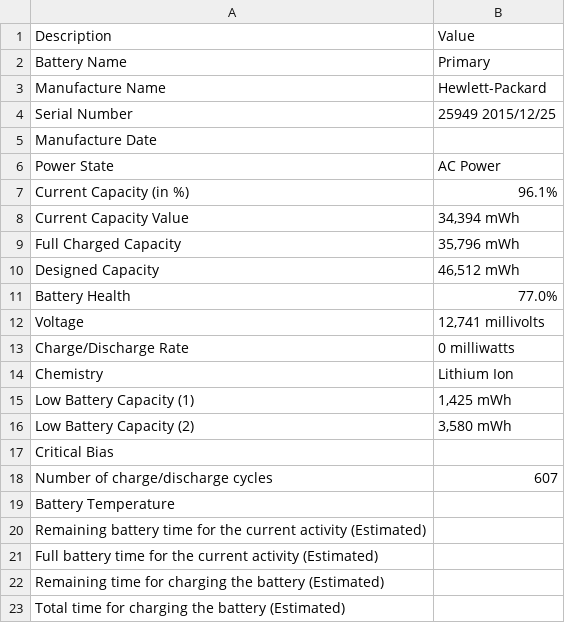
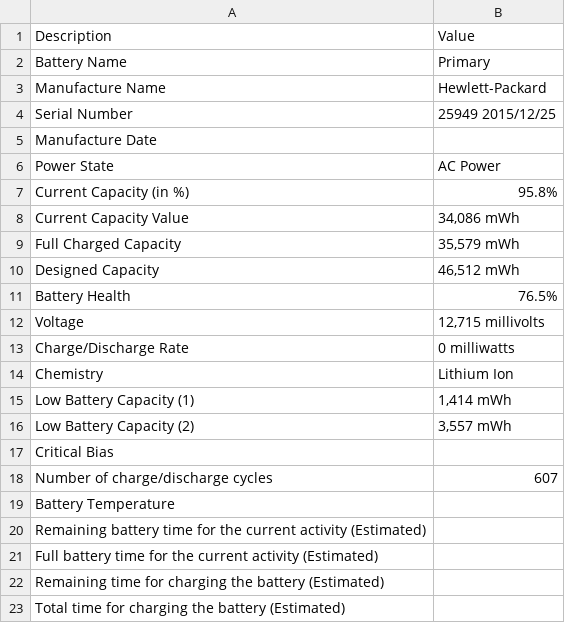
Before and after one commit to gabod22/PatiaTest, a CSV file: battery.csv, drawn as a sheet.

```diff
--- a/battery.csv
+++ b/battery.csv
@@ -6,12 +6,12 @@ Manufacture Date,
 Power State,AC Power
-Current Capacity (in %),96.1%
-Current Capacity Value,"34,394 mWh"
-Full Charged Capacity,"35,796 mWh"
+Current Capacity (in %),95.8%
+Current Capacity Value,"34,086 mWh"
+Full Charged Capacity,"35,579 mWh"
 Designed Capacity,"46,512 mWh"
-Battery Health,77.0%
-Voltage,"12,741 millivolts "
+Battery Health,76.5%
+Voltage,"12,715 millivolts "
 Charge/Discharge Rate ,0 milliwatts
 Chemistry ,Lithium Ion
-Low Battery Capacity (1),"1,425 mWh"
-Low Battery Capacity (2),"3,580 mWh"
+Low Battery Capacity (1),"1,414 mWh"
+Low Battery Capacity (2),"3,557 mWh"
 Critical Bias,
```
Also changed, not shown: 1 other file.
